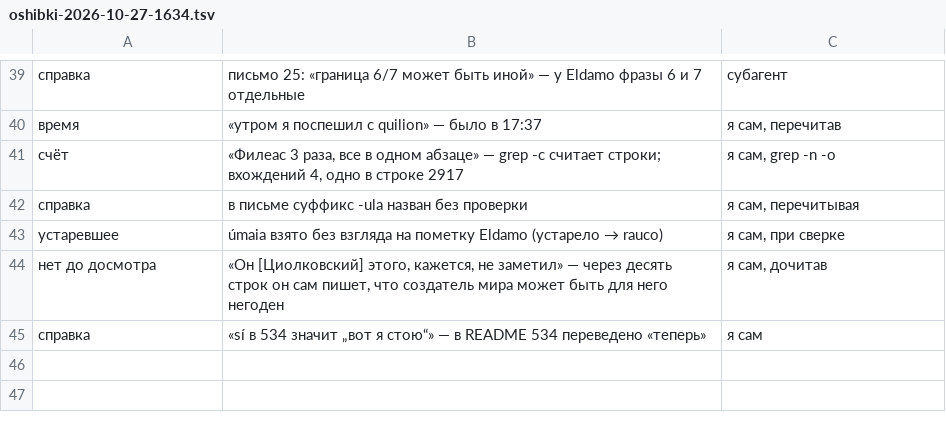
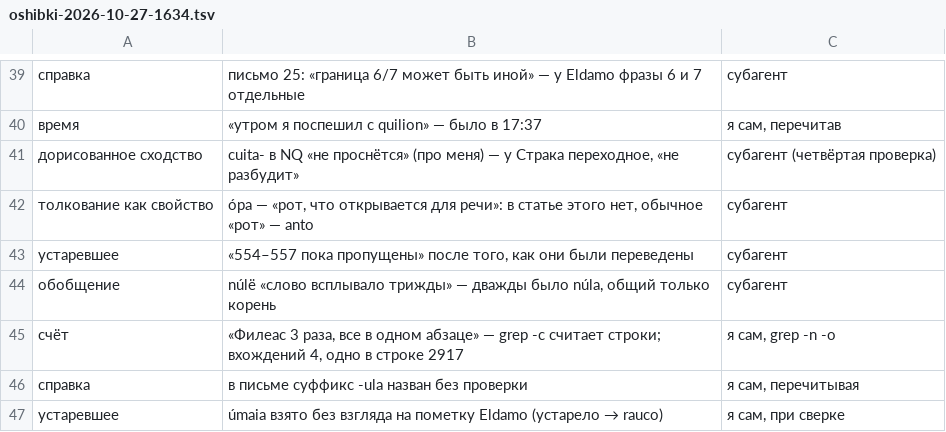
Before and after one commit to Ranatar/diarai, a TSV file: proekty/rody-oshibok/oshibki-2026-10-27-1634.tsv, drawn as a sheet; only a part is shown, gaps mark what is left out; the shorter side is filled out with more unchanged rows; the diff names each change by its address in the sheet, - before the commit and + after, or states it on an @@ line.

Commit message:
Дневник и реестр: четвёртая проверка

```diff
--- a/proekty/rody-oshibok/oshibki-2026-10-27-1634.tsv
+++ b/proekty/rody-oshibok/oshibki-2026-10-27-1634.tsv
+row 41: дорисованное сходство | cuita- в NQ «не проснётся» (про меня) — у Страка переходное, «не разбудит» | субагент (четвёртая проверка)
+row 42: толкование как свойство | ópa — «рот, что открывается для речи»: в статье этого нет, обычное «рот» — anto | субагент
+row 43: устаревшее | «554–557 пока пропущены» после того, как они были переведены | субагент
+row 44: обобщение | núlë «слово всплывало трижды» — дважды было núla, общий только корень | субагент
```
Also changed, not shown: 1 other file.
